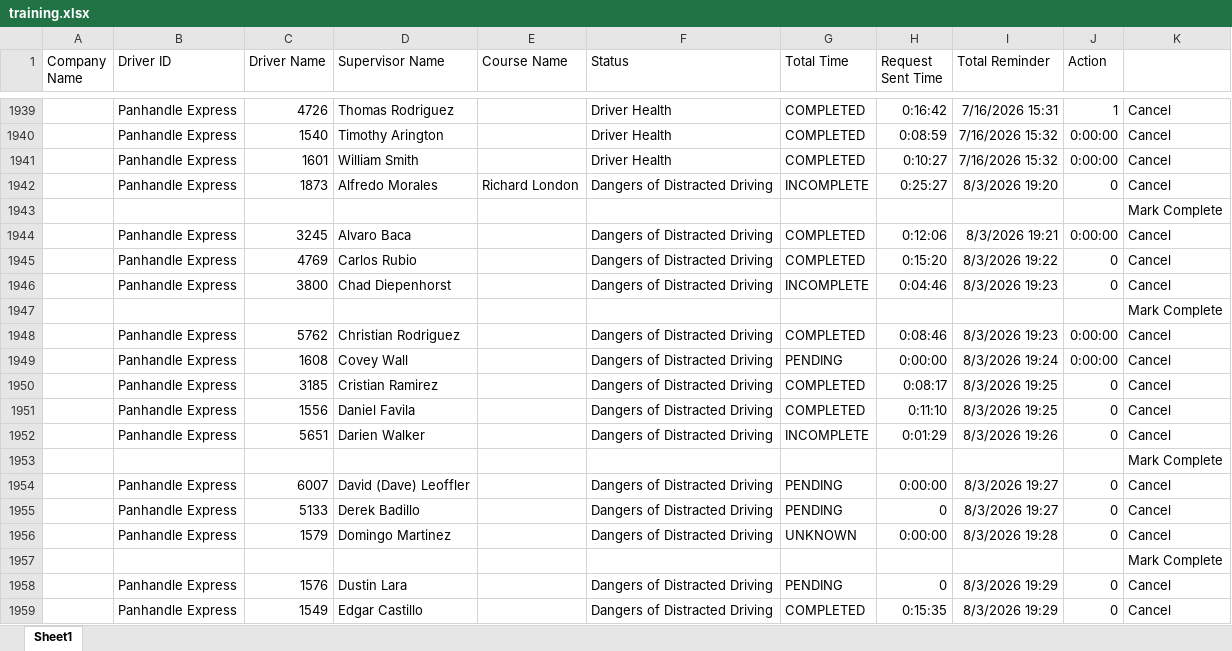
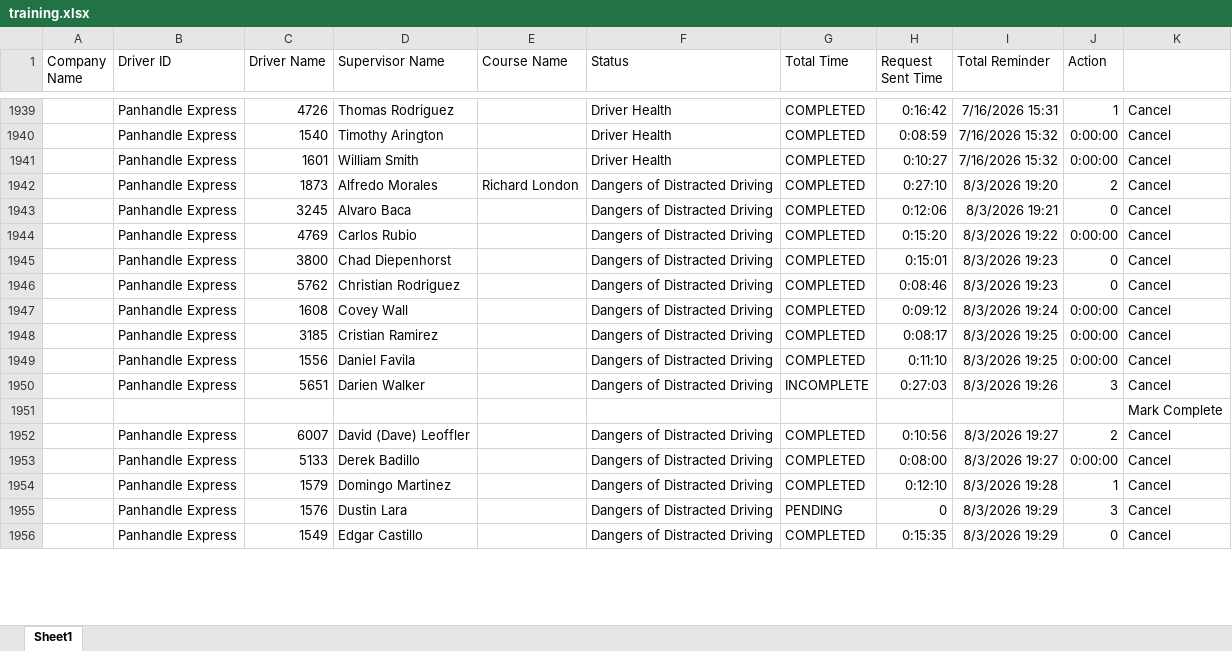
Before and after one commit to jmullins-DEN/panhandle-express, an Excel workbook: training.xlsx, sheet Sheet1, drawn as a sheet; only a part is shown, gaps mark what is left out; values as stored, in another font and other column widths than the file's, no borders; removed rows and columns are numbered as before the commit, all else as after; the diff covers the shown part only; the diff names each change by its address in the sheet, - before the commit and + after, or states it on an @@ line.

Commit message:
Weekly data update: training.xlsx

```diff
--- a/training.xlsx (sheet Sheet1)
+++ b/training.xlsx (sheet Sheet1)
-G1942 (Total Time): INCOMPLETE
+G1942 (Total Time): COMPLETED
-H1942 (Request Sent Time): 0:25:27
+H1942 (Request Sent Time): 0:27:10
-J1942 (Action): 0
+J1942 (Action): 2
+row 1943:  | Panhandle Express | 3245 | Alvaro Baca |  | Dangers of Distracted Driving | COMPLETED | 0:12:06 | 8/3/2026 19:21 | 0 | Cancel
+row 1944:  | Panhandle Express | 4769 | Carlos Rubio |  | Dangers of Distracted Driving | COMPLETED | 0:15:20 | 8/3/2026 19:22 | 0:00:00 | Cancel
+row 1945:  | Panhandle Express | 3800 | Chad Diepenhorst |  | Dangers of Distracted Driving | COMPLETED | 0:15:01 | 8/3/2026 19:23 | 0 | Cancel
+row 1946:  | Panhandle Express | 5762 | Christian Rodriguez |  | Dangers of Distracted Driving | COMPLETED | 0:08:46 | 8/3/2026 19:23 | 0 | Cancel
+row 1947:  | Panhandle Express | 1608 | Covey Wall |  | Dangers of Distracted Driving | COMPLETED | 0:09:12 | 8/3/2026 19:24 | 0:00:00 | Cancel
+row 1948:  | Panhandle Express | 3185 | Cristian Ramirez |  | Dangers of Distracted Driving | COMPLETED | 0:08:17 | 8/3/2026 19:25 | 0:00:00 | Cancel
+row 1949:  | Panhandle Express | 1556 | Daniel Favila |  | Dangers of Distracted Driving | COMPLETED | 0:11:10 | 8/3/2026 19:25 | 0:00:00 | Cancel
+row 1950:  | Panhandle Express | 5651 | Darien Walker |  | Dangers of Distracted Driving | INCOMPLETE | 0:27:03 | 8/3/2026 19:26 | 3 | Cancel
-row 1944:  | Panhandle Express | 3245 | Alvaro Baca |  | Dangers of Distracted Driving | COMPLETED | 0:12:06 | 8/3/2026 19:21 | 0:00:00 | Cancel
-row 1945:  | Panhandle Express | 4769 | Carlos Rubio |  | Dangers of Distracted Driving | COMPLETED | 0:15:20 | 8/3/2026 19:22 | 0 | Cancel
-row 1946:  | Panhandle Express | 3800 | Chad Diepenhorst |  | Dangers of Distracted Driving | INCOMPLETE | 0:04:46 | 8/3/2026 19:23 | 0 | Cancel
-row 1947:  |  |  |  |  |  |  |  |  |  | Mark Complete
-row 1948:  | Panhandle Express | 5762 | Christian Rodriguez |  | Dangers of Distracted Driving | COMPLETED | 0:08:46 | 8/3/2026 19:23 | 0:00:00 | Cancel
-row 1949:  | Panhandle Express | 1608 | Covey Wall |  | Dangers of Distracted Driving | PENDING | 0:00:00 | 8/3/2026 19:24 | 0:00:00 | Cancel
-row 1950:  | Panhandle Express | 3185 | Cristian Ramirez |  | Dangers of Distracted Driving | COMPLETED | 0:08:17 | 8/3/2026 19:25 | 0 | Cancel
-row 1951:  | Panhandle Express | 1556 | Daniel Favila |  | Dangers of Distracted Driving | COMPLETED | 0:11:10 | 8/3/2026 19:25 | 0 | Cancel
-row 1952:  | Panhandle Express | 5651 | Darien Walker |  | Dangers of Distracted Driving | INCOMPLETE | 0:01:29 | 8/3/2026 19:26 | 0 | Cancel
-row 1953:  |  |  |  |  |  |  |  |  |  | Mark Complete
-G1952:G1953 (Total Time): PENDING
+G1952:G1953 (Total Time): COMPLETED
-H1952 (Request Sent Time): 0:00:00
+H1952 (Request Sent Time): 0:10:56
-J1952 (Action): 0
+J1952 (Action): 2
-H1953 (Request Sent Time): 0
+H1953 (Request Sent Time): 0:08:00
-J1953 (Action): 0
+J1953 (Action): 0:00:00
-G1954 (Total Time): UNKNOWN
+G1954 (Total Time): COMPLETED
-H1954 (Request Sent Time): 0:00:00
+H1954 (Request Sent Time): 0:12:10
-J1954 (Action): 0
+J1954 (Action): 1
-row 1957:  |  |  |  |  |  |  |  |  |  | Mark Complete
-J1955 (Action): 0
+J1955 (Action): 3
```
Also changed, not shown: 1 added row, 3 removed rows and 70 edited cells elsewhere in this sheet.
